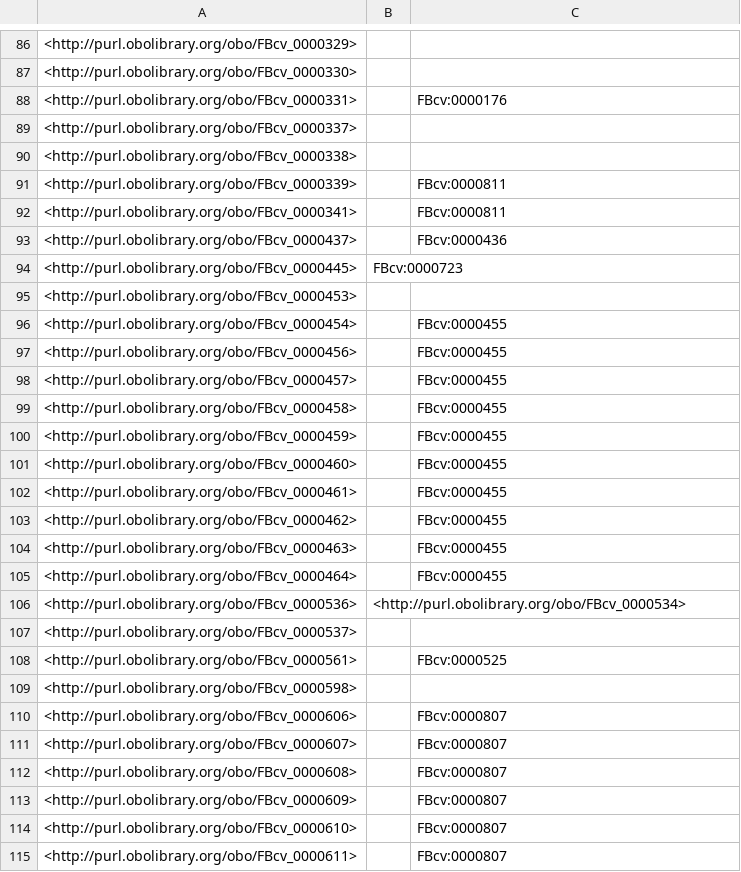
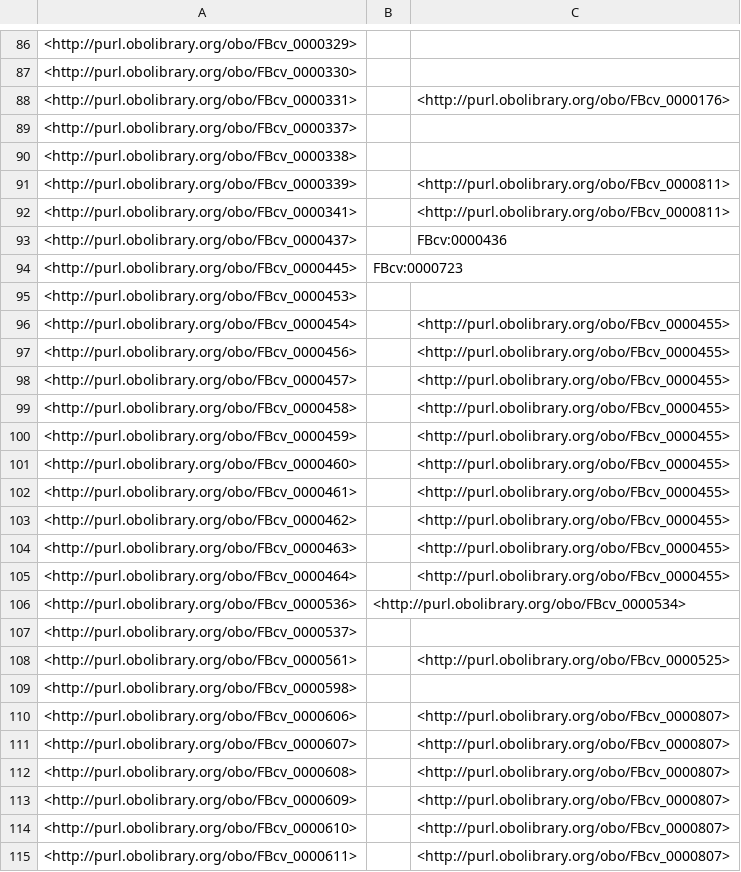
Before and after one commit to FlyBase/flybase-controlled-vocabulary, a TSV file: src/ontology/reports/obsoletes.tsv, drawn as a sheet; only a part is shown, gaps mark what is left out; the diff covers the shown part only.

```diff
--- a/src/ontology/reports/obsoletes.tsv
+++ b/src/ontology/reports/obsoletes.tsv
@@ -87,7 +87,7 @@
 <http://purl.obolibrary.org/obo/FBcv_0000330>		
-<http://purl.obolibrary.org/obo/FBcv_0000331>		"FBcv:0000176"
+<http://purl.obolibrary.org/obo/FBcv_0000331>		<http://purl.obolibrary.org/obo/FBcv_0000176>
 <http://purl.obolibrary.org/obo/FBcv_0000337>		
 <http://purl.obolibrary.org/obo/FBcv_0000338>		
-<http://purl.obolibrary.org/obo/FBcv_0000339>		"FBcv:0000811"
-<http://purl.obolibrary.org/obo/FBcv_0000341>		"FBcv:0000811"
+<http://purl.obolibrary.org/obo/FBcv_0000339>		<http://purl.obolibrary.org/obo/FBcv_0000811>
+<http://purl.obolibrary.org/obo/FBcv_0000341>		<http://purl.obolibrary.org/obo/FBcv_0000811>
 <http://purl.obolibrary.org/obo/FBcv_0000437>		"FBcv:0000436"
@@ -95,21 +95,21 @@
 <http://purl.obolibrary.org/obo/FBcv_0000453>		
-<http://purl.obolibrary.org/obo/FBcv_0000454>		"FBcv:0000455"
-<http://purl.obolibrary.org/obo/FBcv_0000456>		"FBcv:0000455"
-<http://purl.obolibrary.org/obo/FBcv_0000457>		"FBcv:0000455"
-<http://purl.obolibrary.org/obo/FBcv_0000458>		"FBcv:0000455"
-<http://purl.obolibrary.org/obo/FBcv_0000459>		"FBcv:0000455"
-<http://purl.obolibrary.org/obo/FBcv_0000460>		"FBcv:0000455"
-<http://purl.obolibrary.org/obo/FBcv_0000461>		"FBcv:0000455"
-<http://purl.obolibrary.org/obo/FBcv_0000462>		"FBcv:0000455"
-<http://purl.obolibrary.org/obo/FBcv_0000463>		"FBcv:0000455"
-<http://purl.obolibrary.org/obo/FBcv_0000464>		"FBcv:0000455"
+<http://purl.obolibrary.org/obo/FBcv_0000454>		<http://purl.obolibrary.org/obo/FBcv_0000455>
+<http://purl.obolibrary.org/obo/FBcv_0000456>		<http://purl.obolibrary.org/obo/FBcv_0000455>
+<http://purl.obolibrary.org/obo/FBcv_0000457>		<http://purl.obolibrary.org/obo/FBcv_0000455>
+<http://purl.obolibrary.org/obo/FBcv_0000458>		<http://purl.obolibrary.org/obo/FBcv_0000455>
+<http://purl.obolibrary.org/obo/FBcv_0000459>		<http://purl.obolibrary.org/obo/FBcv_0000455>
+<http://purl.obolibrary.org/obo/FBcv_0000460>		<http://purl.obolibrary.org/obo/FBcv_0000455>
+<http://purl.obolibrary.org/obo/FBcv_0000461>		<http://purl.obolibrary.org/obo/FBcv_0000455>
+<http://purl.obolibrary.org/obo/FBcv_0000462>		<http://purl.obolibrary.org/obo/FBcv_0000455>
+<http://purl.obolibrary.org/obo/FBcv_0000463>		<http://purl.obolibrary.org/obo/FBcv_0000455>
+<http://purl.obolibrary.org/obo/FBcv_0000464>		<http://purl.obolibrary.org/obo/FBcv_0000455>
 <http://purl.obolibrary.org/obo/FBcv_0000536>	<http://purl.obolibrary.org/obo/FBcv_0000534>	
 <http://purl.obolibrary.org/obo/FBcv_0000537>		
-<http://purl.obolibrary.org/obo/FBcv_0000561>		"FBcv:0000525"
+<http://purl.obolibrary.org/obo/FBcv_0000561>		<http://purl.obolibrary.org/obo/FBcv_0000525>
 <http://purl.obolibrary.org/obo/FBcv_0000598>		
-<http://purl.obolibrary.org/obo/FBcv_0000606>		"FBcv:0000807"
-<http://purl.obolibrary.org/obo/FBcv_0000607>		"FBcv:0000807"
-<http://purl.obolibrary.org/obo/FBcv_0000608>		"FBcv:0000807"
-<http://purl.obolibrary.org/obo/FBcv_0000609>		"FBcv:0000807"
-<http://purl.obolibrary.org/obo/FBcv_0000610>		"FBcv:0000807"
-<http://purl.obolibrary.org/obo/FBcv_0000611>		"FBcv:0000807"
+<http://purl.obolibrary.org/obo/FBcv_0000606>		<http://purl.obolibrary.org/obo/FBcv_0000807>
+<http://purl.obolibrary.org/obo/FBcv_0000607>		<http://purl.obolibrary.org/obo/FBcv_0000807>
+<http://purl.obolibrary.org/obo/FBcv_0000608>		<http://purl.obolibrary.org/obo/FBcv_0000807>
+<http://purl.obolibrary.org/obo/FBcv_0000609>		<http://purl.obolibrary.org/obo/FBcv_0000807>
+<http://purl.obolibrary.org/obo/FBcv_0000610>		<http://purl.obolibrary.org/obo/FBcv_0000807>
+<http://purl.obolibrary.org/obo/FBcv_0000611>		<http://purl.obolibrary.org/obo/FBcv_0000807>
```
Also changed, not shown: 39 edited cells elsewhere in this file, src/ontology/reports/basic-report.tsv, src/ontology/reports/edges.tsv, 10 other files.
